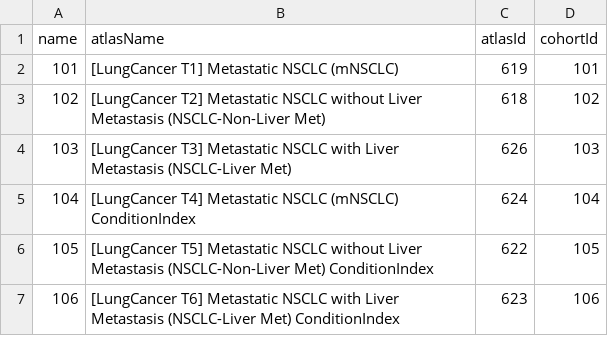
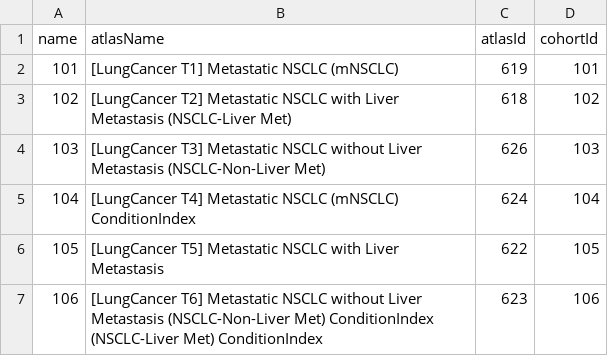
Before and after one commit to A1exanderAlexeyuk/NSCLCCharacterization, a CSV file: inst/settings/CohortsToCreateTarget.csv, drawn as a sheet.

Commit message:
fix in inst (cohorts)

```diff
--- a/inst/settings/CohortsToCreateTarget.csv
+++ b/inst/settings/CohortsToCreateTarget.csv
@@ -2,6 +2,6 @@ name,atlasName,atlasId,cohortId
 101,[LungCancer T1] Metastatic NSCLC (mNSCLC),619,101
-102,[LungCancer T2] Metastatic NSCLC without Liver Metastasis (NSCLC-Non-Liver Met),618,102
-103,[LungCancer T3] Metastatic NSCLC with Liver Metastasis (NSCLC-Liver Met),626,103
+102,[LungCancer T2] Metastatic NSCLC with Liver Metastasis (NSCLC-Liver Met),618,102
+103,[LungCancer T3] Metastatic NSCLC without Liver Metastasis (NSCLC-Non-Liver Met),626,103
 104,[LungCancer T4] Metastatic NSCLC (mNSCLC) ConditionIndex,624,104
-105,[LungCancer T5] Metastatic NSCLC without Liver Metastasis (NSCLC-Non-Liver Met) ConditionIndex,622,105
-106,[LungCancer T6] Metastatic NSCLC with Liver Metastasis (NSCLC-Liver Met) ConditionIndex,623,106
+105,[LungCancer T5] Metastatic NSCLC with Liver Metastasis,622,105
+106,[LungCancer T6] Metastatic NSCLC without Liver Metastasis (NSCLC-Non-Liver Met) ConditionIndex (NSCLC-Liver Met) ConditionIndex,623,106
```
Also changed, not shown: inst/settings/diagnostics/CohortsToCreateTarget.csv, 6 other files.
